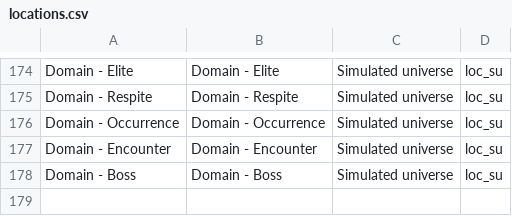
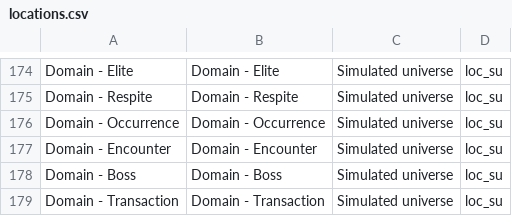
Before and after one commit to X3ne/hsrpc, a CSV file: embeds/locations.csv, drawn as a sheet; only a part is shown, gaps mark what is left out.

Commit message:
feat(game data): add some missing menus

```diff
--- a/embeds/locations.csv
+++ b/embeds/locations.csv
@@ -178 +178,2 @@ Domain - Encounter,Domain - Encounter,Simulated universe,loc_su
 Domain - Boss,Domain - Boss,Simulated universe,loc_su
+Domain - Transaction,Domain - Transaction,Simulated universe,loc_su
```
Also changed, not shown: embeds/menus.csv, embeds/sub_menus.csv.
